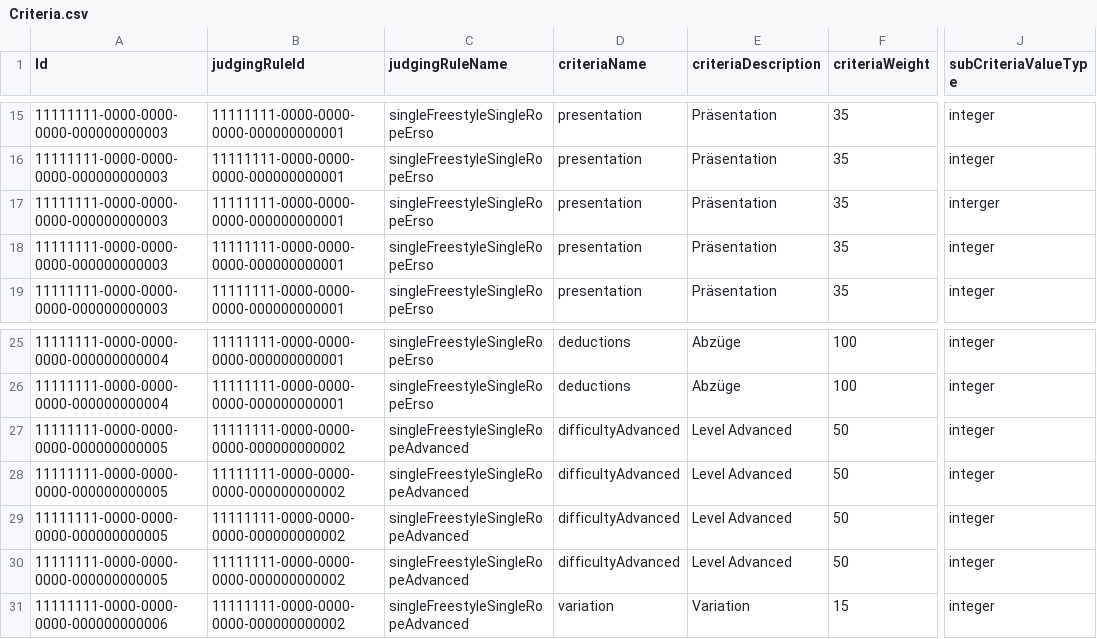
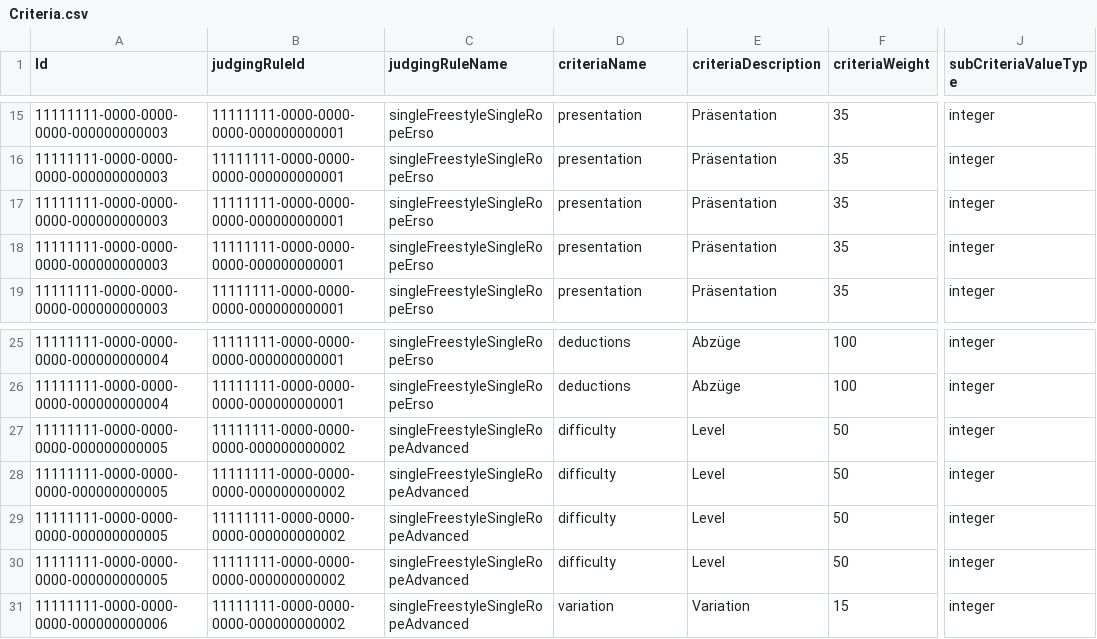
Before and after one commit to intesso/competition, a CSV file: backend/src/lib/db-migrations/master-data/Criteria.csv, drawn as a sheet; only a part is shown, gaps mark what is left out; the diff names each change by its address in the sheet, - before the commit and + after, or states it on an @@ line.

Commit message:
update criteria
- fix wrong integer naming
- difficultyAdvanced -> difficulty

```diff
--- a/backend/src/lib/db-migrations/master-data/Criteria.csv
+++ b/backend/src/lib/db-migrations/master-data/Criteria.csv
-J17 (subCriteriaValueType): interger
+J17 (subCriteriaValueType): integer
-D27:D30 (criteriaName): difficultyAdvanced
+D27:D30 (criteriaName): difficulty
-E27:E30 (criteriaDescription): Level Advanced
+E27:E30 (criteriaDescription): Level
```
